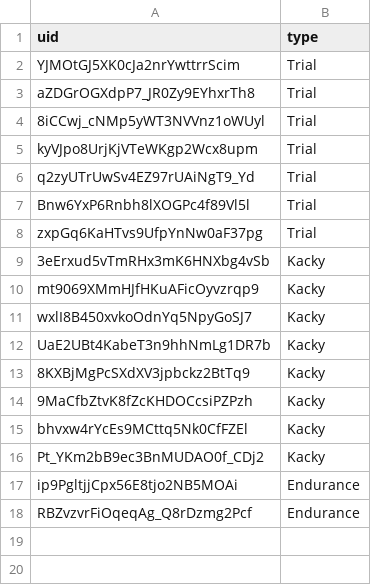
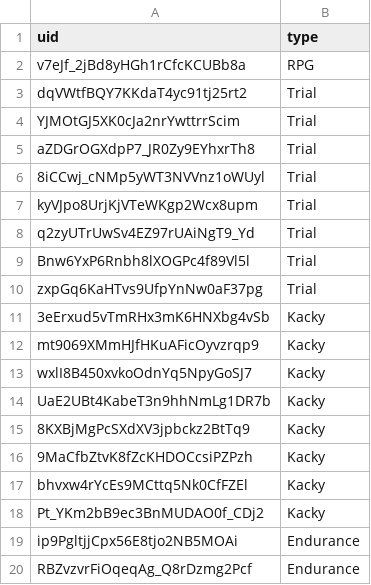
Before and after one commit to spl1nes/tmrank, a CSV file: scripts/remove.csv, drawn as a sheet.

Commit message:
update maps

```diff
--- a/scripts/remove.csv
+++ b/scripts/remove.csv
@@ -1,2 +1,4 @@
 uid,type
+v7eJf_2jBd8yHGh1rCfcKCUBb8a,RPG
+dqVWtfBQY7KKdaT4yc91tj25rt2,Trial
 YJMOtGJ5XK0cJa2nrYwttrrScim,Trial
```
